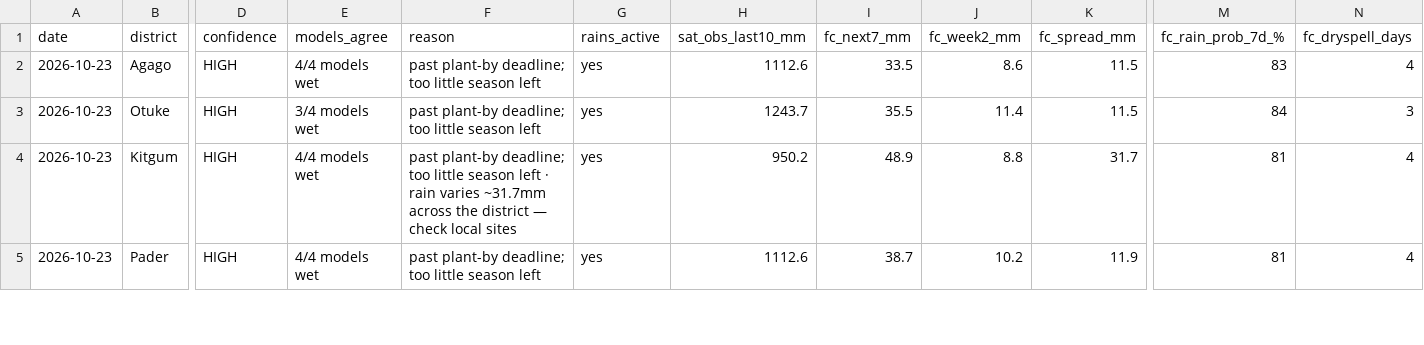
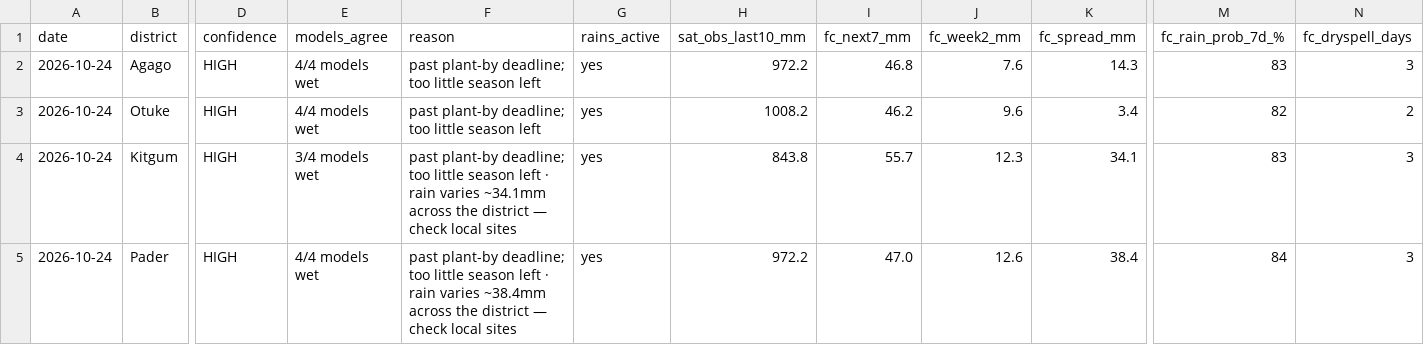
Before and after one commit to quinn-Uganda/planting-monitor, a CSV file: planting_monitor_out/status_today.csv, drawn as a sheet; only a part is shown, gaps mark what is left out; the diff covers the shown part only; the diff names each change by its address in the sheet, - before the commit and + after, or states it on an @@ line.

```diff
--- a/planting_monitor_out/status_today.csv
+++ b/planting_monitor_out/status_today.csv
-A2:A5 (date): 2026-10-23
+A2:A5 (date): 2026-10-24
-H2 (sat_obs_last10_mm): 1112.6
+H2 (sat_obs_last10_mm): 972.2
-I2 (fc_next7_mm): 33.5
+I2 (fc_next7_mm): 46.8
-J2 (fc_week2_mm): 8.6
+J2 (fc_week2_mm): 7.6
-K2 (fc_spread_mm): 11.5
+K2 (fc_spread_mm): 14.3
-N2 (fc_dryspell_days): 4
+N2 (fc_dryspell_days): 3
-E3 (models_agree): 3/4 models wet
+E3 (models_agree): 4/4 models wet
-H3 (sat_obs_last10_mm): 1243.7
+H3 (sat_obs_last10_mm): 1008.2
-I3 (fc_next7_mm): 35.5
+I3 (fc_next7_mm): 46.2
-J3 (fc_week2_mm): 11.4
+J3 (fc_week2_mm): 9.6
-K3 (fc_spread_mm): 11.5
+K3 (fc_spread_mm): 3.4
-M3 (fc_rain_prob_7d_%): 84
+M3 (fc_rain_prob_7d_%): 82
-N3 (fc_dryspell_days): 3
+N3 (fc_dryspell_days): 2
-E4 (models_agree): 4/4 models wet
+E4 (models_agree): 3/4 models wet
-F4 (reason): …rain varies ~31.7mm across the…
+F4 (reason): …rain varies ~34.1mm across the…
-H4 (sat_obs_last10_mm): 950.2
+H4 (sat_obs_last10_mm): 843.8
-I4 (fc_next7_mm): 48.9
+I4 (fc_next7_mm): 55.7
-J4 (fc_week2_mm): 8.8
+J4 (fc_week2_mm): 12.3
-K4 (fc_spread_mm): 31.7
+K4 (fc_spread_mm): 34.1
-M4 (fc_rain_prob_7d_%): 81
+M4 (fc_rain_prob_7d_%): 83
-N4:N5 (fc_dryspell_days): 4
+N4:N5 (fc_dryspell_days): 3
-F5 (reason): …season left
+F5 (reason): …season left · rain varies ~38.4mm across the district — check local sites
-H5 (sat_obs_last10_mm): 1112.6
+H5 (sat_obs_last10_mm): 972.2
-I5 (fc_next7_mm): 38.7
+I5 (fc_next7_mm): 47.0
-J5 (fc_week2_mm): 10.2
+J5 (fc_week2_mm): 12.6
-K5 (fc_spread_mm): 11.9
+K5 (fc_spread_mm): 38.4
-M5 (fc_rain_prob_7d_%): 81
+M5 (fc_rain_prob_7d_%): 84
```
Also changed, not shown: 114 edited cells elsewhere in this file, planting_monitor_out/history.csv, planting_monitor_out/power_actuals.csv, 6 other files.
